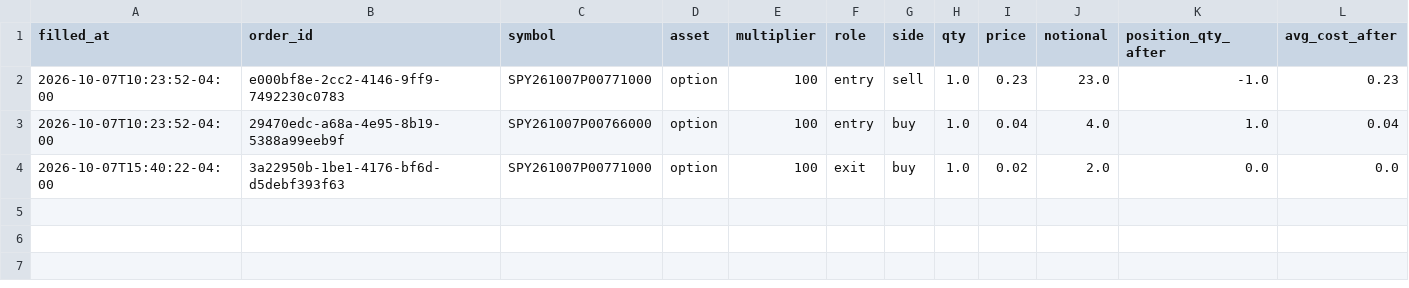
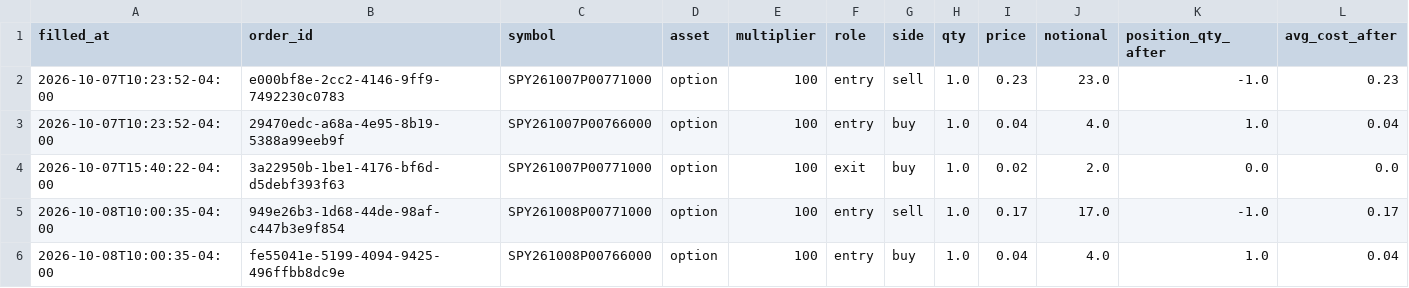
Before and after one commit to pabwear/spy-paper-desk, a CSV file: trades.csv, drawn as a sheet; only a part is shown; rows hold the shown columns only; the diff names each change by its address in the sheet, - before the commit and + after, or states it on an @@ line.

```diff
--- a/trades.csv
+++ b/trades.csv
+row 5: 2026-10-08T10:00:35-04:00 | 949e26b3-1d68-44de-98af-c447b3e9f854 | SPY261008P00771000 | option | 100 | entry | sell | 1.0 | 0.17 | 17.0 | -1.0 | 0.17
+row 6: 2026-10-08T10:00:35-04:00 | fe55041e-5199-4094-9425-496ffbb8dc9e | SPY261008P00766000 | option | 100 | entry | buy | 1.0 | 0.04 | 4.0 | 1.0 | 0.04
```
Also changed, not shown: 8 other files.
